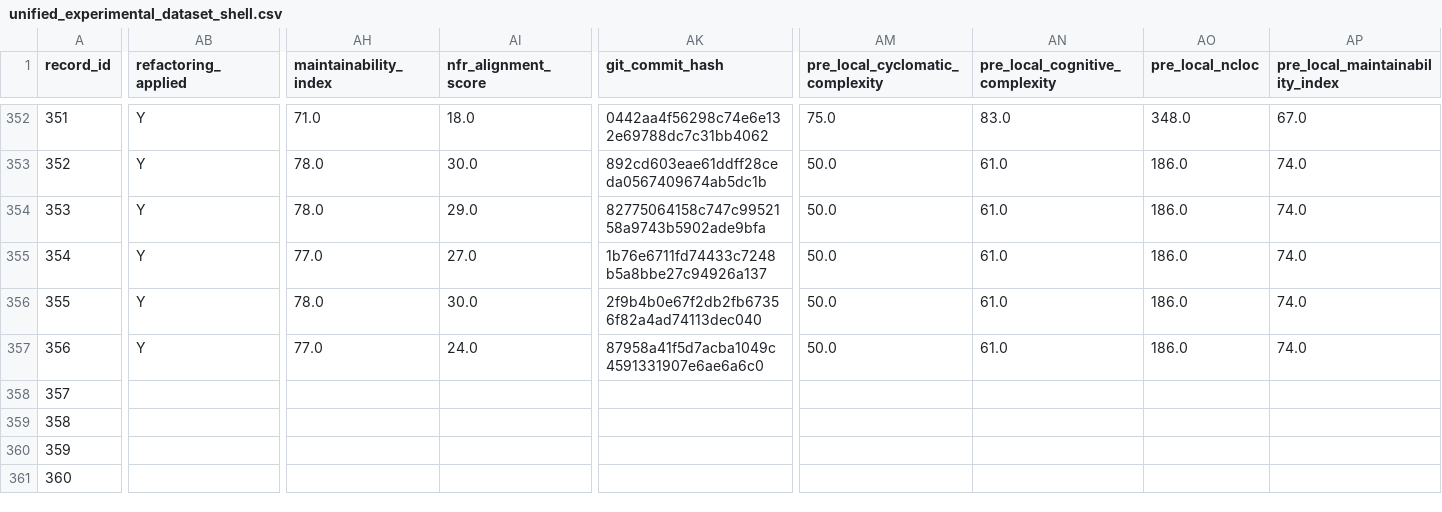
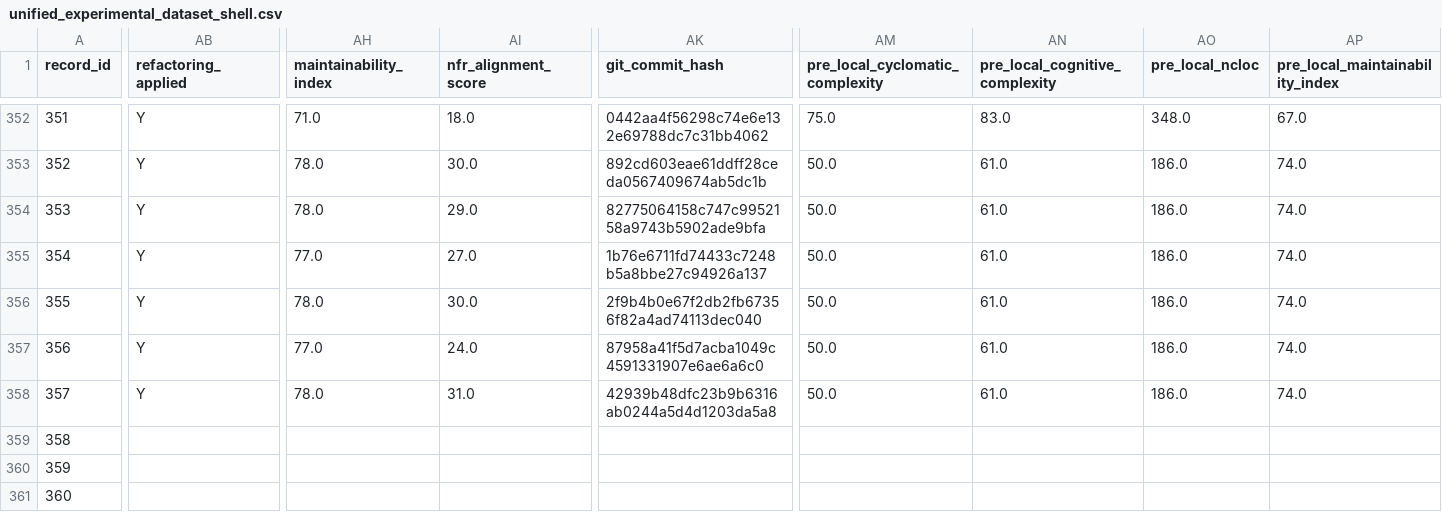
Before and after one commit to dhillii/reducing-technical-debt-praxis-experiment, a CSV file: data/unified_experimental_dataset_shell.csv, drawn as a sheet; only a part is shown, gaps mark what is left out; the diff covers the shown part only; the diff names each change by its address in the sheet, - before the commit and + after, or states it on an @@ line.

Commit message:
File 0040 | create-react-app | adaptive_nfr | Run 1
Commit metadata (YAML-style header):
---
record_id: 358
file_id: 40
project_name: create-react-app
file_name: webpackHotDevClient.js
condition: adaptive_nfr
run_number: 1
llm_model: claude-sonnet-4-6
llm_temperature: 0.0
prompt_tokens: 2661
completion_tokens: 2157
total_tokens: 4818
timestamp: 2026-03-25T19:36:00.927382Z
---

Refactored code for webpackHotDevClient.js addressing SonarCloud issues.
Pre-refactoring CC: 64

Code path: conditions/adaptive_nfr/file_0040/run_1.js

```diff
--- a/data/unified_experimental_dataset_shell.csv
+++ b/data/unified_experimental_dataset_shell.csv
-AB358 (refactoring_applied): (empty)
+AB358 (refactoring_applied): Y
-AH358 (maintainability_index): (empty)
+AH358 (maintainability_index): 78.0
-AI358 (nfr_alignment_score): (empty)
+AI358 (nfr_alignment_score): 31.0
-AK358 (git_commit_hash): (empty)
+AK358 (git_commit_hash): 42939b48dfc23b9b6316ab0244a5d4d1203da5a8
-AM358 (pre_local_cyclomatic_complexity): (empty)
+AM358 (pre_local_cyclomatic_complexity): 50.0
-AN358 (pre_local_cognitive_complexity): (empty)
+AN358 (pre_local_cognitive_complexity): 61.0
-AO358 (pre_local_ncloc): (empty)
+AO358 (pre_local_ncloc): 186.0
-AP358 (pre_local_maintainability_index): (empty)
+AP358 (pre_local_maintainability_index): 74.0
```
Also changed, not shown: 8 edited cells elsewhere in this file, 1 other file.
